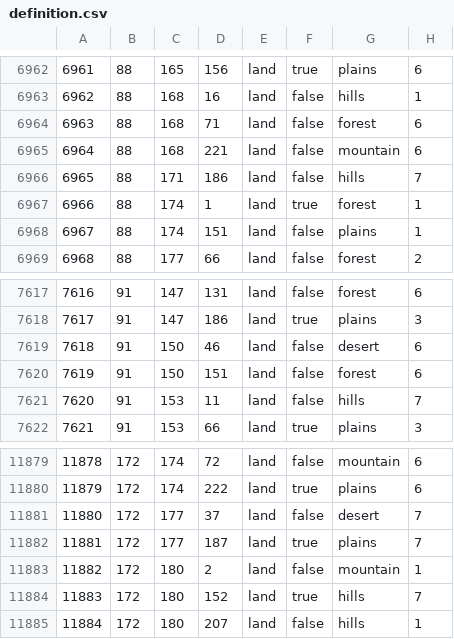
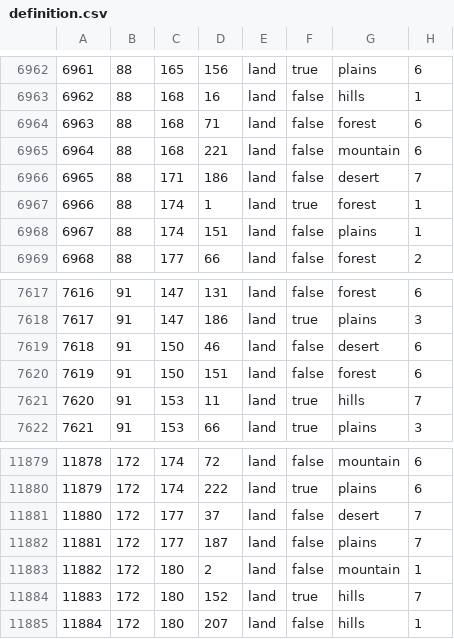
Before and after one commit to LuciferHorst/HFU-3.0, a CSV file: map/definition.csv, drawn as a sheet; only a part is shown, gaps mark what is left out; the diff covers the shown part only.

```diff
--- a/map/definition.csv
+++ b/map/definition.csv
@@ -6965,3 +6965,3 @@
 6964;88;168;221;land;false;mountain;6
-6965;88;171;186;land;false;hills;7
+6965;88;171;186;land;false;desert;7
 6966;88;174;1;land;true;forest;1
@@ -7620,3 +7620,3 @@
 7619;91;150;151;land;false;forest;6
-7620;91;153;11;land;false;hills;7
+7620;91;153;11;land;true;hills;7
 7621;91;153;66;land;true;plains;3
@@ -11881,3 +11881,3 @@
 11880;172;177;37;land;false;desert;7
-11881;172;177;187;land;true;plains;7
+11881;172;177;187;land;false;plains;7
 11882;172;180;2;land;false;mountain;1
```
Also changed, not shown: 9 edited cells elsewhere in this file, 11 other files.
